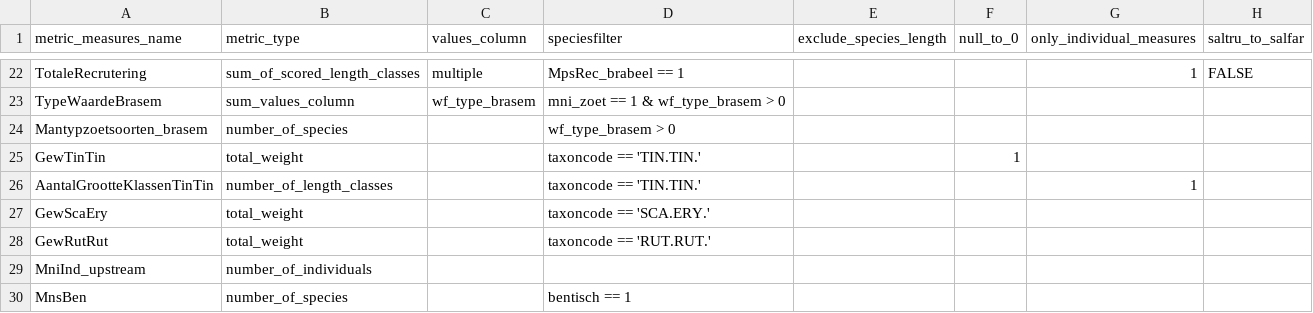
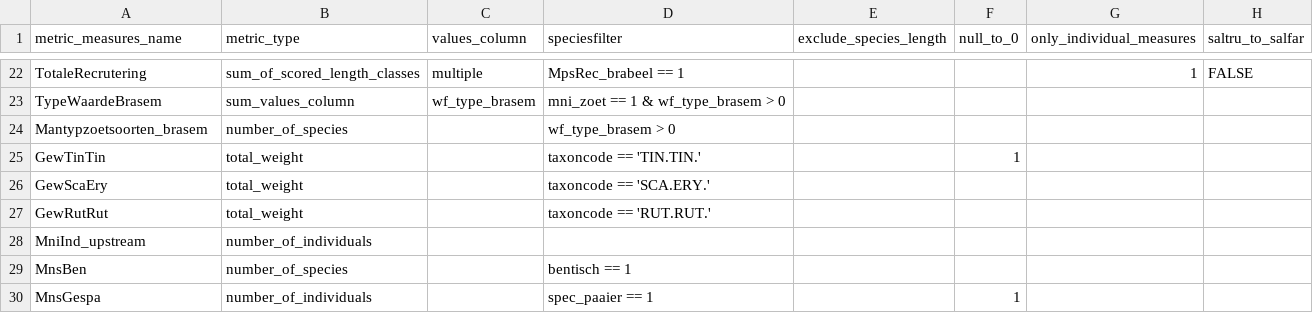
Before and after one commit to inbo/EQRfishes, a CSV file: inst/extdata/calculate_metric_measures.csv, drawn as a sheet; only a part is shown, gaps mark what is left out; the shorter side is filled out with more unchanged rows; the diff names each change by its address in the sheet, - before the commit and + after, or states it on an @@ line.

Commit message:
remove double record

```diff
--- a/inst/extdata/calculate_metric_measures.csv
+++ b/inst/extdata/calculate_metric_measures.csv
-row 26: AantalGrootteKlassenTinTin | number_of_length_classes |  | taxoncode == 'TIN.TIN.' |  |  | 1
```
